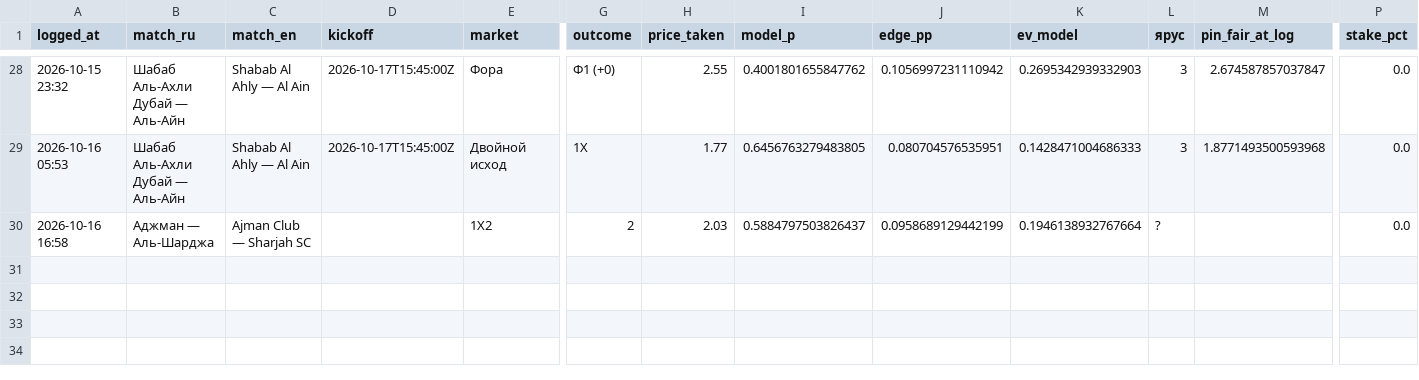
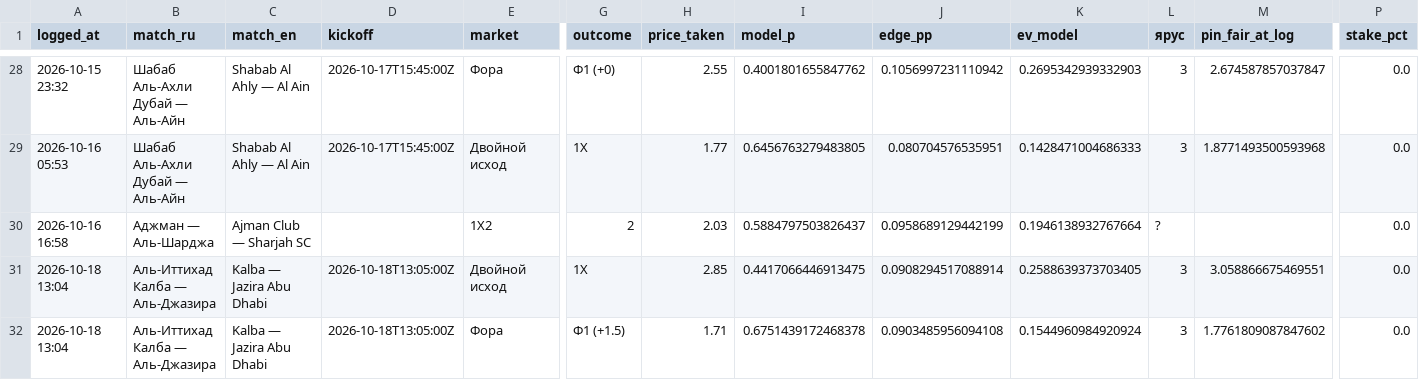
Before and after one commit to keereell/uae-bets, a CSV file: data/bets_log.csv, drawn as a sheet; only a part is shown, gaps mark what is left out; rows hold the shown columns only; the diff names each change by its address in the sheet, - before the commit and + after, or states it on an @@ line.

```diff
--- a/data/bets_log.csv
+++ b/data/bets_log.csv
+row 31: 2026-10-18 13:04 | Аль-Иттихад Калба — Аль-Джазира | Kalba — Jazira Abu Dhabi | 2026-10-18T13:05:00Z | Двойной исход | 1X | 2.85 | 0.4417066446913475 | 0.0908294517088914 | 0.2588639373703405 | 3 | 3.058866675469551 | 0.0
+row 32: 2026-10-18 13:04 | Аль-Иттихад Калба — Аль-Джазира | Kalba — Jazira Abu Dhabi | 2026-10-18T13:05:00Z | Фора | Ф1 (+1.5) | 1.71 | 0.6751439172468378 | 0.0903485956094108 | 0.1544960984920924 | 3 | 1.7761809087847602 | 0.0
```
Also changed, not shown: data/matches.csv, 1 other file.
